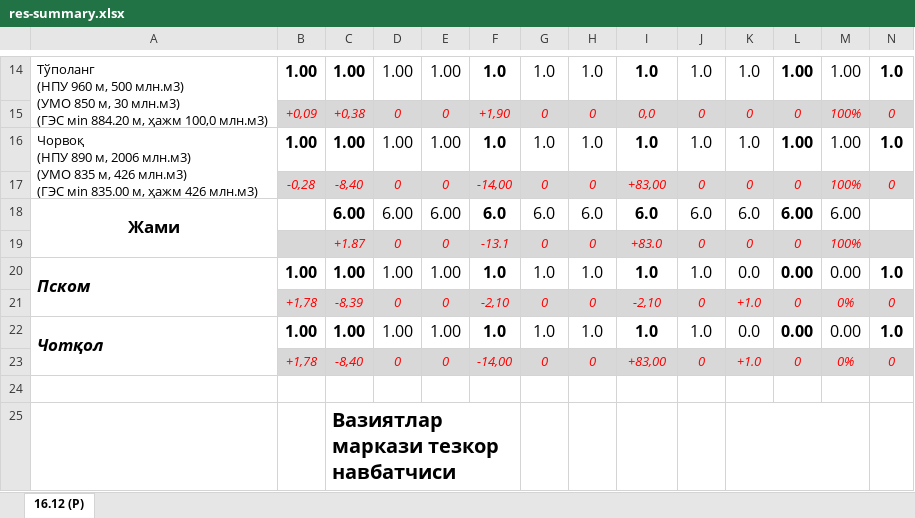
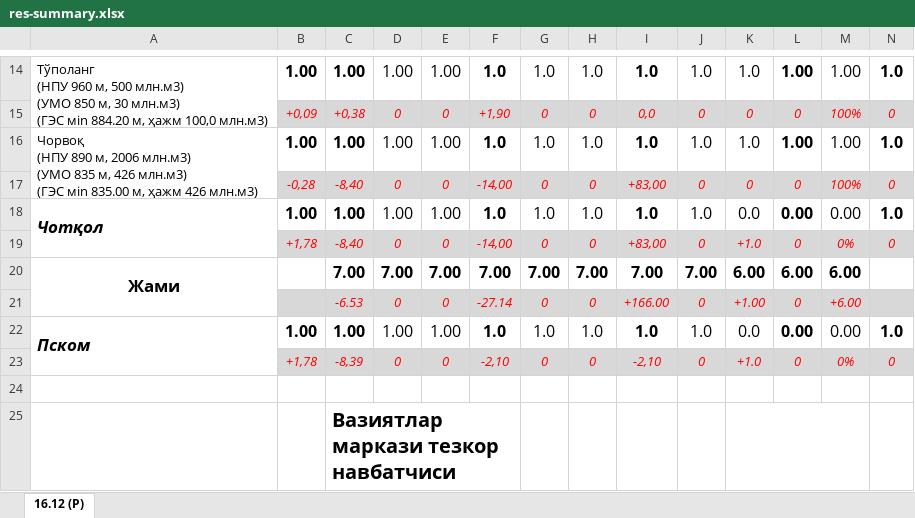
Before and after one commit to uzgidro/srmt-admin, an Excel workbook: internal/lib/service/excel/templates/res-summary.xlsx, sheet 16.12 (P), drawn as a sheet; only a part is shown, gaps mark what is left out; values as stored, in another font and other column widths than the file's, no borders; charts and pictures not drawn; removed rows and columns are numbered as before the commit, all else as after; rows hold the shown columns only; the diff names each change by its address in the sheet, - before the commit and + after, or states it on an @@ line.

Commit message:
reservoir-summary: Chotkol in rows 18-19, Excel owns JAMI totals
The Excel templates (res-summary.xlsx, res-summary-filter.xlsx) were
updated to move Chotkol from rows 22/23 to rows 18/19 and to put the
JAMI (total) band at rows 20/21 with SUM formulas that include Chotkol.
Pskom moved down to rows 22/23 and is excluded from the JAMI sum.

Generator changes:
- repo sortOrder: Chotkol=7, Pskom=8 (was Pskom=7, Chotkol=8) so the
  positional slot for Chotkol comes before Pskom.
- generator.go: all 18 cell-slice arrays remapped at positions 6 and 7
  (rows 20/21 freed up for the new JAMI formulas; Chotkol now lands in
  rows 18/19, Pskom stays in rows 22/23).
- Deleted the manual JAMI write block — the template formulas in rows
  20/21 compute totals themselves. The SQL UNION ALL still returns the
  ITOG row; it is silently dropped in the filter loop.

Added generator_test.go covering: Chotkol placement, Pskom placement,
JAMI formula cells untouched after generation, and that both templates
(ResSummary, ResSummaryFilt) share the new layout.

```diff
--- a/internal/lib/service/excel/templates/res-summary.xlsx (sheet 16.12 (P))
+++ b/internal/lib/service/excel/templates/res-summary.xlsx (sheet 16.12 (P))
-row 18: Жами |  | 6.00 | 6.00 | 6.00 | 6.0 | 6.0 | 6.0 | 6.0 | 6.0 | 6.0 | 6.00 | 6.00
@@ row 22 moved to row 18: Чотқол @@
@@ row 23 moved to row 19: +1,78 @@
+row 20: Жами |  | 7.00 | 7.00 | 7.00 | 7.00 | 7.00 | 7.00 | 7.00 | 7.00 | 6.00 | 6.00 | 6.00
-C21: +1.87
+C21: -6.53
-F21: -13.1
+F21: -27.14
-I21: +83.0
+I21: +166.00
-K21: 0
+K21: +1.00
-M21: 100%
+M21: +6.00
```
Also changed, not shown: formulas that keep their value, charts or pictures, internal/lib/service/excel/templates/res-summary-filter.xlsx, 3 other files.
